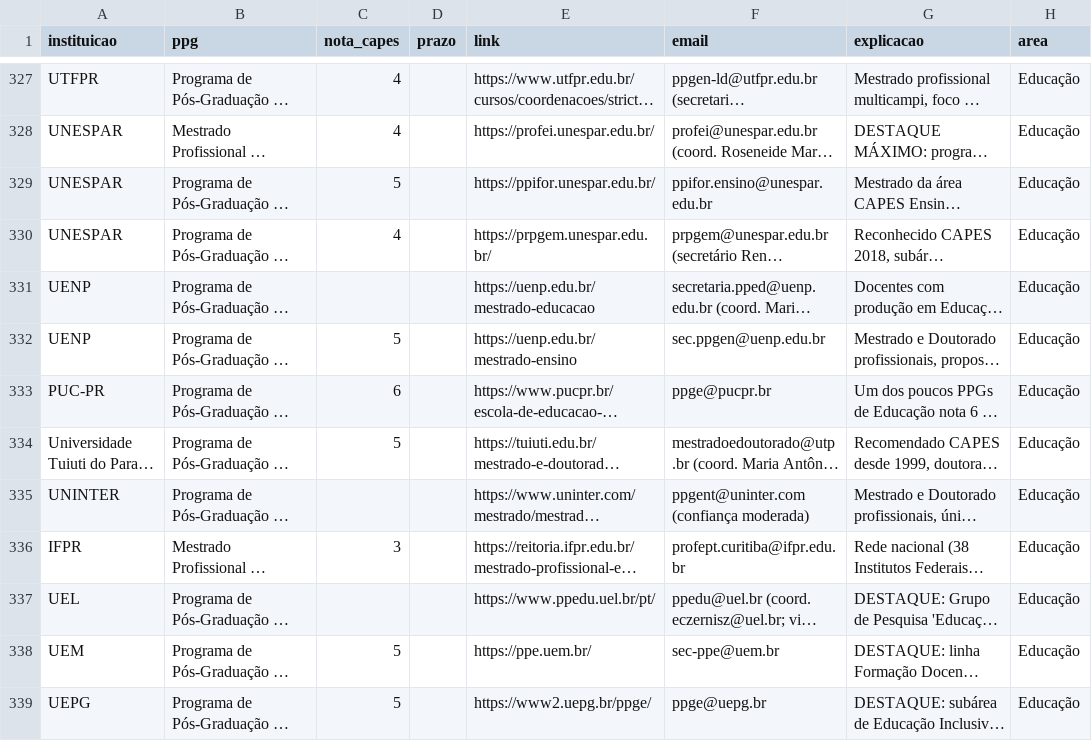
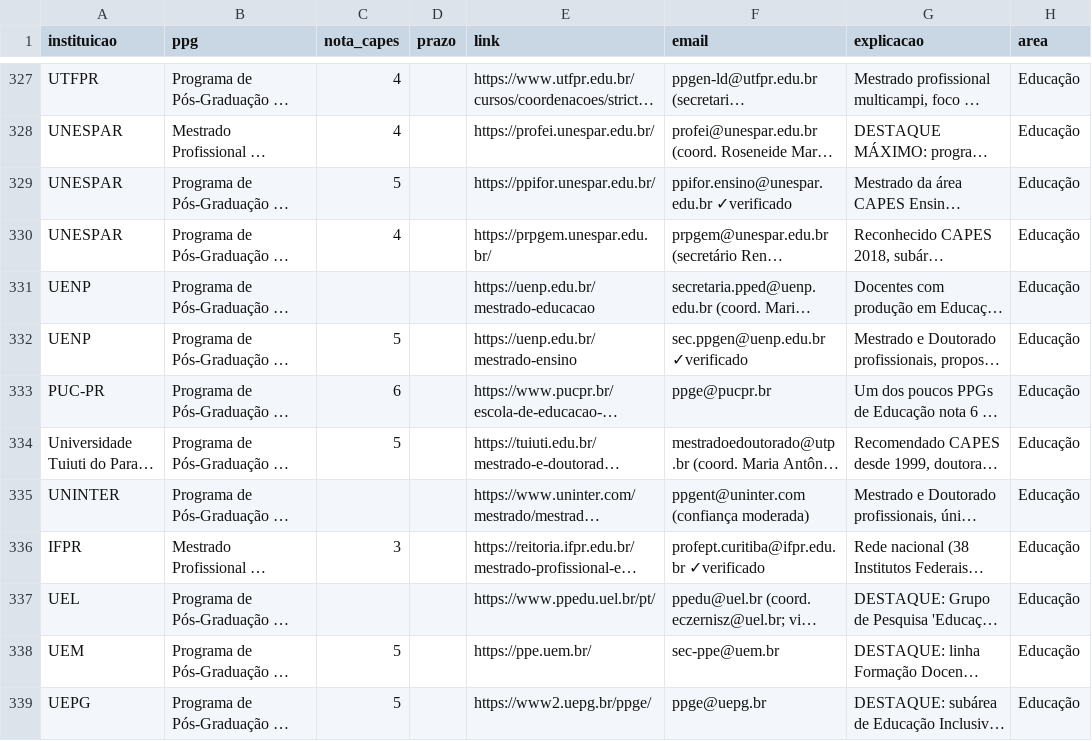
Before and after one commit to jfs195805-alt/Bolsamestradodoutorado, a CSV file: mestrados_brasil.csv, drawn as a sheet; only a part is shown, gaps mark what is left out; long unchanged cells end in …; the diff covers the shown part only; the diff names each change by its address in the sheet, - before the commit and + after, or states it on an @@ line.

```diff
--- a/mestrados_brasil.csv
+++ b/mestrados_brasil.csv
-F329 (email): ppifor.ensino@unespar.edu.br
+F329 (email): ppifor.ensino@unespar.edu.br ✓verificado
-F332 (email): sec.ppgen@uenp.edu.br
+F332 (email): sec.ppgen@uenp.edu.br ✓verificado
-F336 (email): profept.curitiba@ifpr.edu.br
+F336 (email): profept.curitiba@ifpr.edu.br ✓verificado
```
Also changed, not shown: 11 edited cells elsewhere in this file.
